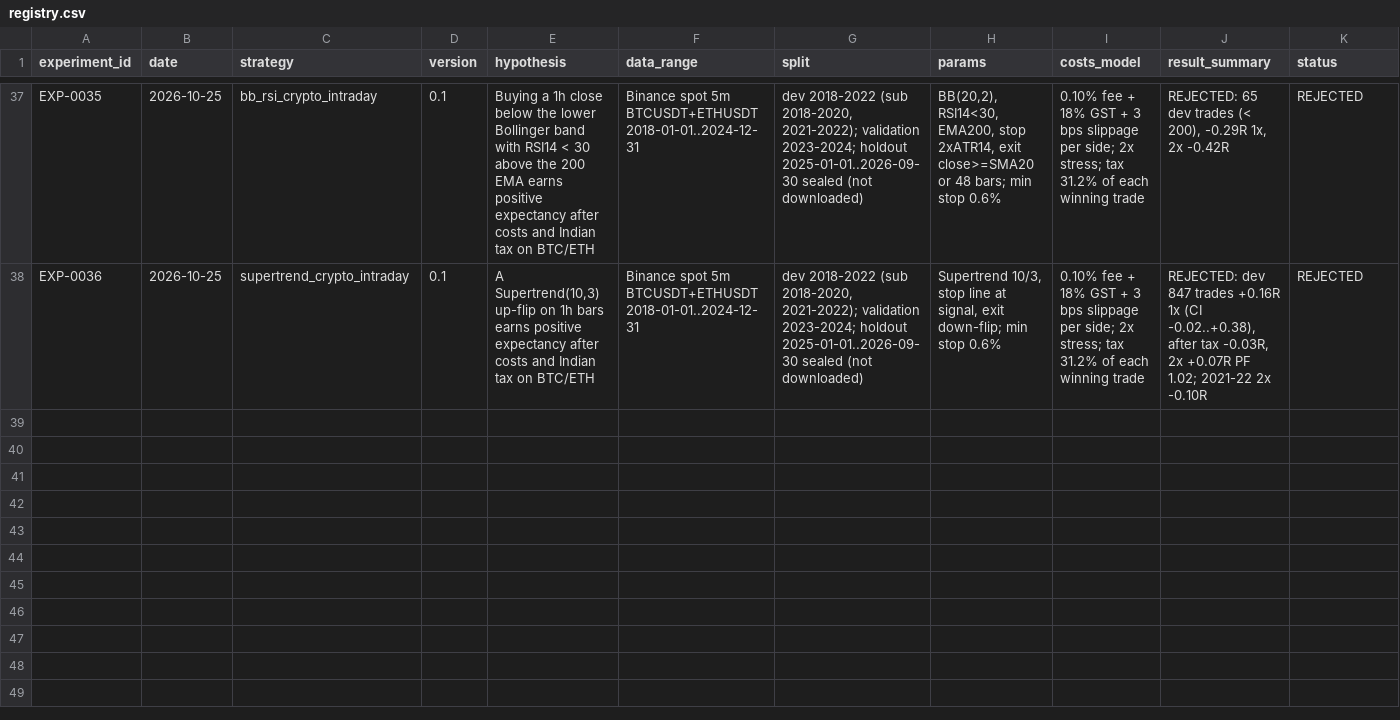
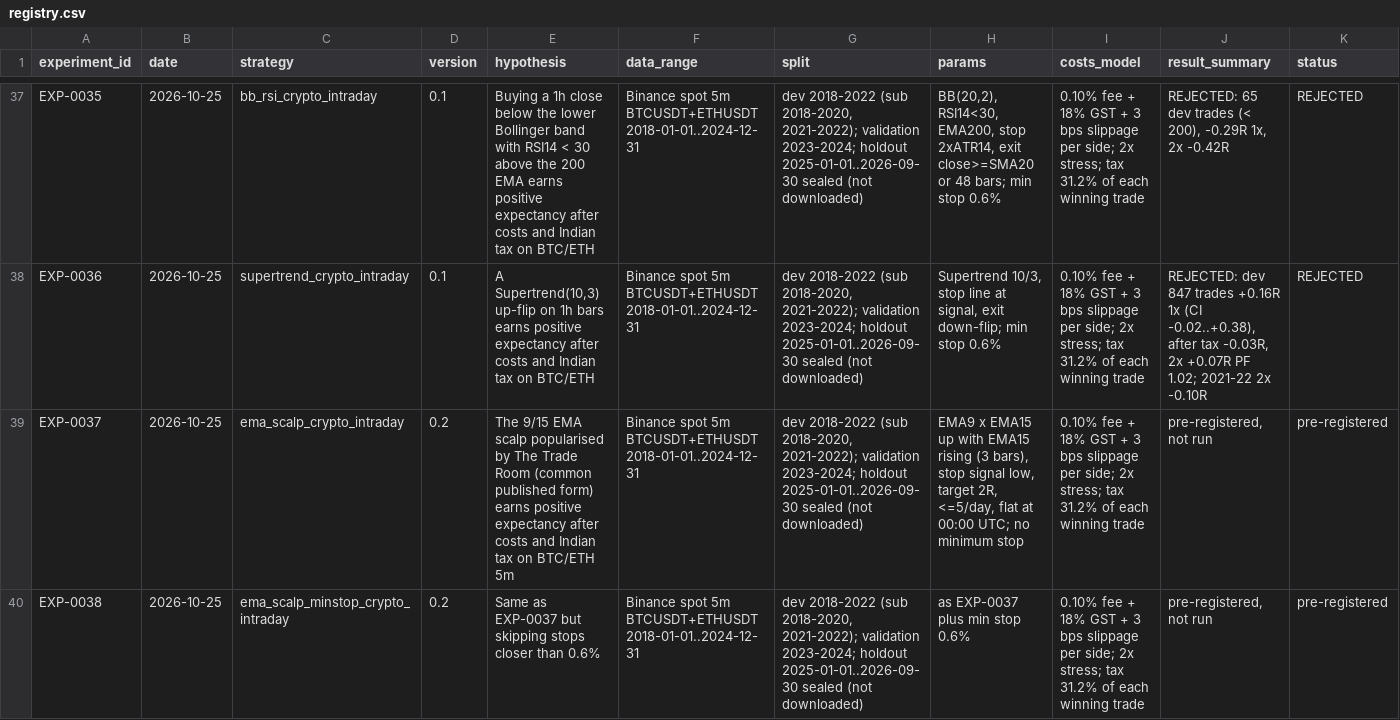
Before and after one commit to ashok-mondal-qa/trading-resarch, a CSV file: experiments/registry.csv, drawn as a sheet; only a part is shown, gaps mark what is left out; rows hold the shown columns only; the diff names each change by its address in the sheet, - before the commit and + after, or states it on an @@ line.

```diff
--- a/experiments/registry.csv
+++ b/experiments/registry.csv
+row 39: EXP-0037 | 2026-10-25 | ema_scalp_crypto_intraday | 0.2 | The 9/15 EMA scalp popularised by The Trade Room (common published form) earns positive expectancy after costs and Indian tax on BTC/ETH 5m | Binance spot 5m BTCUSDT+ETHUSDT 2018-01-01..2024-12-31 | dev 2018-2022 (sub 2018-2020, 2021-2022); validation 2023-2024; holdout 2025-01-01..2026-09-30 sealed (not downloaded) | EMA9 x EMA15 up with EMA15 rising (3 bars), stop signal low, target 2R, <=5/day, flat at 00:00 UTC; no minimum stop | 0.10% fee + 18% GST + 3 bps slippage per side; 2x stress; tax 31.2% of each winning trade | pre-registered, not run | pre-registered
+row 40: EXP-0038 | 2026-10-25 | ema_scalp_minstop_crypto_intraday | 0.2 | Same as EXP-0037 but skipping stops closer than 0.6% | Binance spot 5m BTCUSDT+ETHUSDT 2018-01-01..2024-12-31 | dev 2018-2022 (sub 2018-2020, 2021-2022); validation 2023-2024; holdout 2025-01-01..2026-09-30 sealed (not downloaded) | as EXP-0037 plus min stop 0.6% | 0.10% fee + 18% GST + 3 bps slippage per side; 2x stress; tax 31.2% of each winning trade | pre-registered, not run | pre-registered
```
Also changed, not shown: 4 other files.
